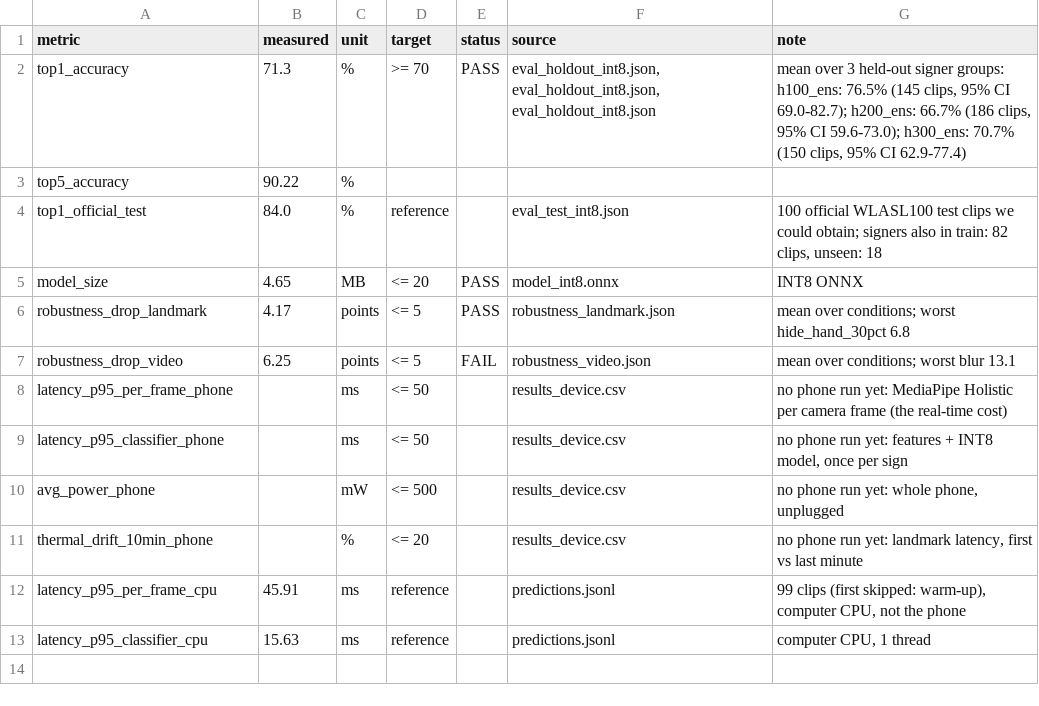
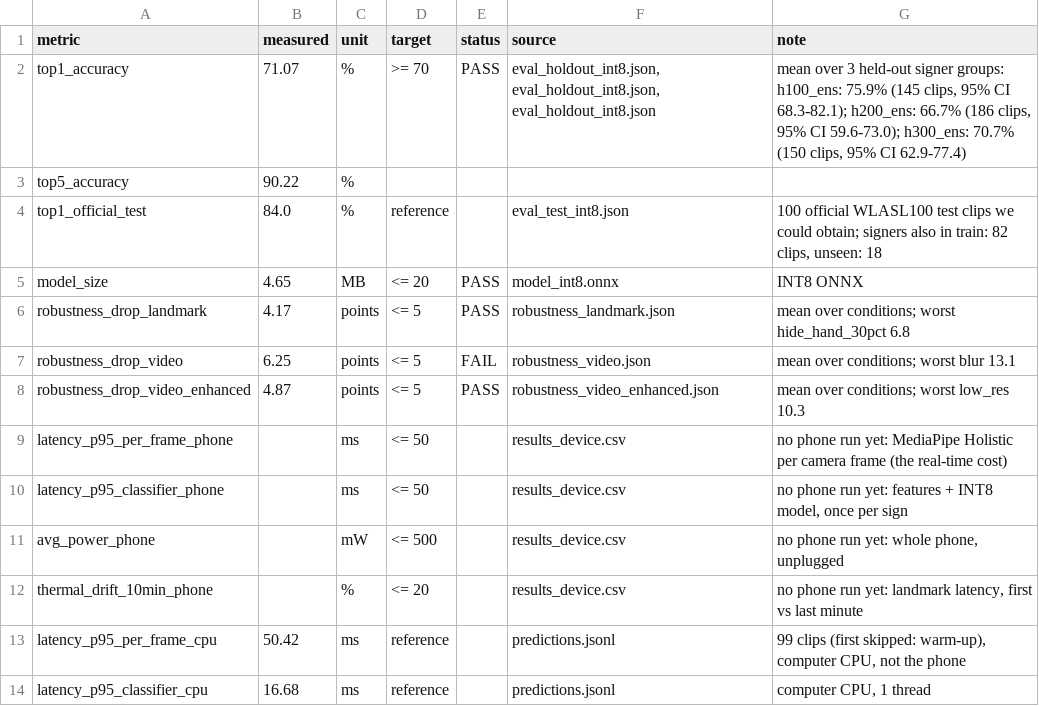
Before and after one commit to yugesh1111/xr, a CSV file: results/results_detailed.csv, drawn as a sheet.

Commit message:
Robustness passes: adaptive sharpening brings the video-level drop to 4.87; held-out signers re-run through the new pipeline (71.1%)

```diff
--- a/results/results_detailed.csv
+++ b/results/results_detailed.csv
@@ -1,3 +1,3 @@
 metric,measured,unit,target,status,source,note
-top1_accuracy,71.3,%,>= 70,PASS,"eval_holdout_int8.json, eval_holdout_int8.json, eval_holdout_int8.json","mean over 3 held-out signer groups: h100_ens: 76.5% (145 clips, 95% CI 69.0-82.7); h200_ens: 66.7% (186 clips, 95% CI 59.6-73.0); h300_ens: 70.7% (150 clips, 95% CI 62.9-77.4)"
+top1_accuracy,71.07,%,>= 70,PASS,"eval_holdout_int8.json, eval_holdout_int8.json, eval_holdout_int8.json","mean over 3 held-out signer groups: h100_ens: 75.9% (145 clips, 95% CI 68.3-82.1); h200_ens: 66.7% (186 clips, 95% CI 59.6-73.0); h300_ens: 70.7% (150 clips, 95% CI 62.9-77.4)"
 top5_accuracy,90.22,%,,,,
@@ -7,2 +7,3 @@ robustness_drop_landmark,4.17,points,<= 5,PASS,robustness_landmark.json,mean ove
 robustness_drop_video,6.25,points,<= 5,FAIL,robustness_video.json,mean over conditions; worst blur 13.1
+robustness_drop_video_enhanced,4.87,points,<= 5,PASS,robustness_video_enhanced.json,mean over conditions; worst low_res 10.3
 latency_p95_per_frame_phone,,ms,<= 50,,results_device.csv,no phone run yet: MediaPipe Holistic per camera frame (the real-time cost)
@@ -11,3 +12,3 @@ avg_power_phone,,mW,<= 500,,results_device.csv,"no phone run yet: whole phone, u
 thermal_drift_10min_phone,,%,<= 20,,results_device.csv,"no phone run yet: landmark latency, first vs last minute"
-latency_p95_per_frame_cpu,45.91,ms,reference,,predictions.jsonl,"99 clips (first skipped: warm-up), computer CPU, not the phone"
-latency_p95_classifier_cpu,15.63,ms,reference,,predictions.jsonl,"computer CPU, 1 thread"
+latency_p95_per_frame_cpu,50.42,ms,reference,,predictions.jsonl,"99 clips (first skipped: warm-up), computer CPU, not the phone"
+latency_p95_classifier_cpu,16.68,ms,reference,,predictions.jsonl,"computer CPU, 1 thread"
```
Also changed, not shown: results/results.csv, 8 other files.
